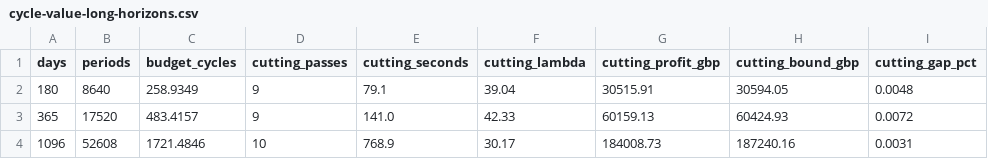
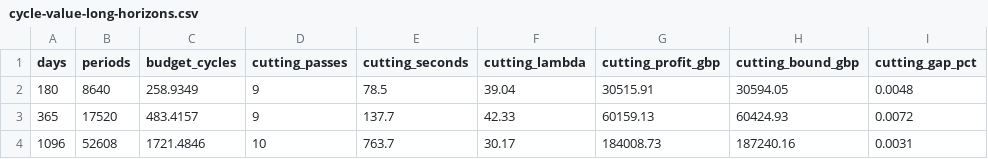
Before and after one commit to GuilhermePFM/BatteryCase, a CSV file: docs/model/cycle-value-long-horizons.csv, drawn as a sheet.

```diff
--- a/docs/model/cycle-value-long-horizons.csv
+++ b/docs/model/cycle-value-long-horizons.csv
@@ -1,4 +1,4 @@
 days,periods,budget_cycles,cutting_passes,cutting_seconds,cutting_lambda,cutting_profit_gbp,cutting_bound_gbp,cutting_gap_pct
-180,8640,258.9349,9,79.1,39.04,30515.91,30594.05,0.0048
-365,17520,483.4157,9,141.0,42.33,60159.13,60424.93,0.0072
-1096,52608,1721.4846,10,768.9,30.17,184008.73,187240.16,0.0031
+180,8640,258.9349,9,78.5,39.04,30515.91,30594.05,0.0048
+365,17520,483.4157,9,137.7,42.33,60159.13,60424.93,0.0072
+1096,52608,1721.4846,10,763.7,30.17,184008.73,187240.16,0.0031
```
Also changed, not shown: docs/model/cycle-value-sweep.csv, docs/model/cycle-value-tolerance.csv, 13 other files.
